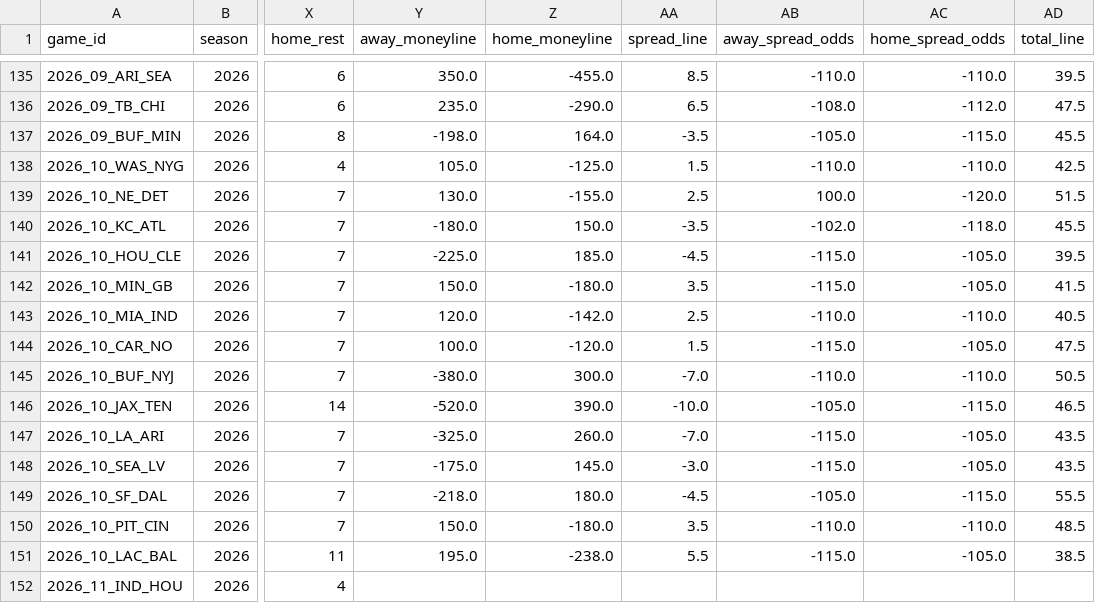
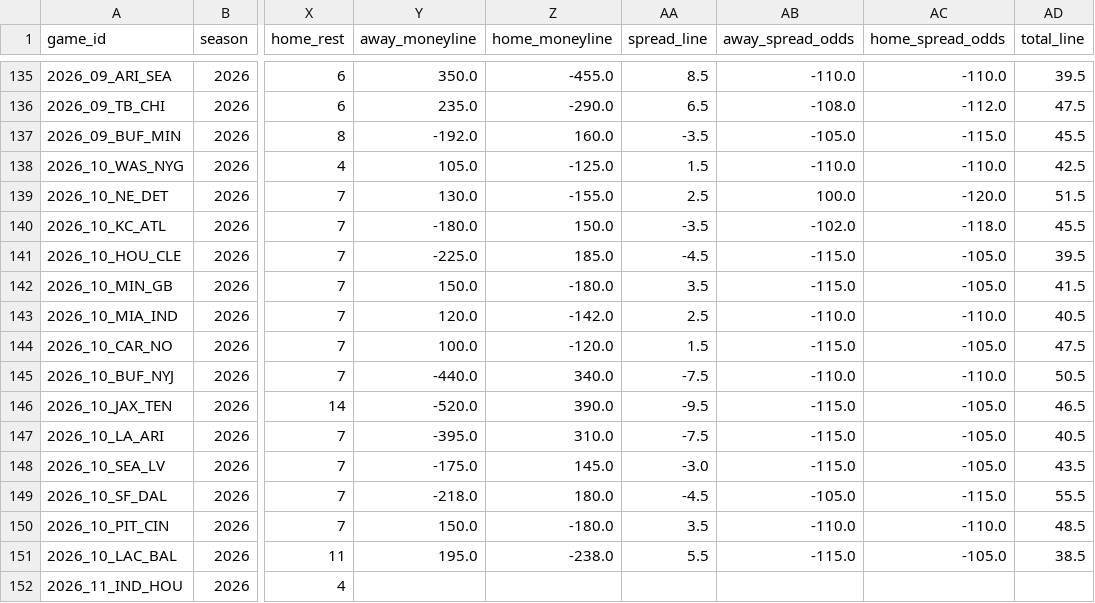
Before and after one commit to turernt/nfl-ai-predictor, a CSV file: data/schedules.csv, drawn as a sheet; only a part is shown, gaps mark what is left out; the diff names each change by its address in the sheet, - before the commit and + after, or states it on an @@ line.

```diff
--- a/data/schedules.csv
+++ b/data/schedules.csv
-Y137 (away_moneyline): -198.0
+Y137 (away_moneyline): -192.0
-Z137 (home_moneyline): 164.0
+Z137 (home_moneyline): 160.0
-Y145 (away_moneyline): -380.0
+Y145 (away_moneyline): -440.0
-Z145 (home_moneyline): 300.0
+Z145 (home_moneyline): 340.0
-AA145 (spread_line): -7.0
+AA145 (spread_line): -7.5
-AA146 (spread_line): -10.0
+AA146 (spread_line): -9.5
-AB146 (away_spread_odds): -105.0
+AB146 (away_spread_odds): -115.0
-AC146 (home_spread_odds): -115.0
+AC146 (home_spread_odds): -105.0
-Y147 (away_moneyline): -325.0
+Y147 (away_moneyline): -395.0
-Z147 (home_moneyline): 260.0
+Z147 (home_moneyline): 310.0
-AA147 (spread_line): -7.0
+AA147 (spread_line): -7.5
-AD147 (total_line): 43.5
+AD147 (total_line): 40.5
```
Also changed, not shown: 4 other files.
